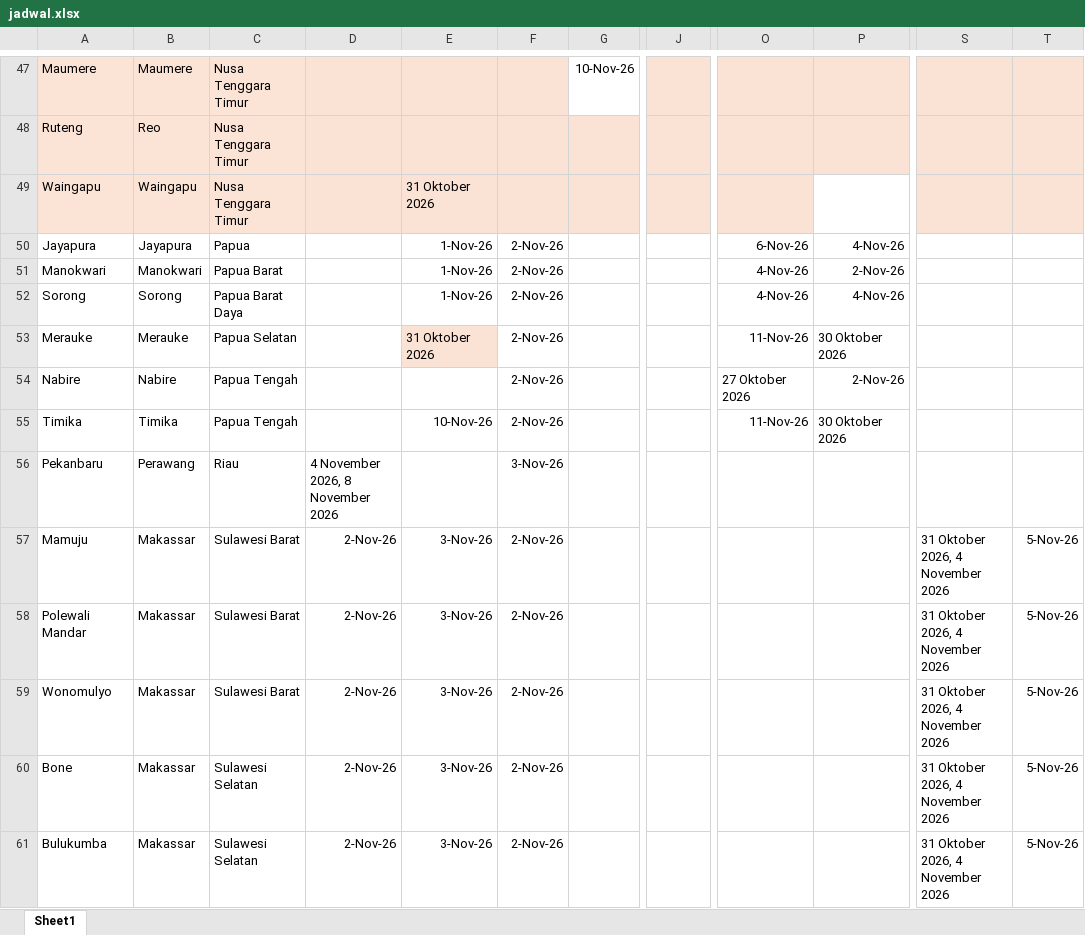
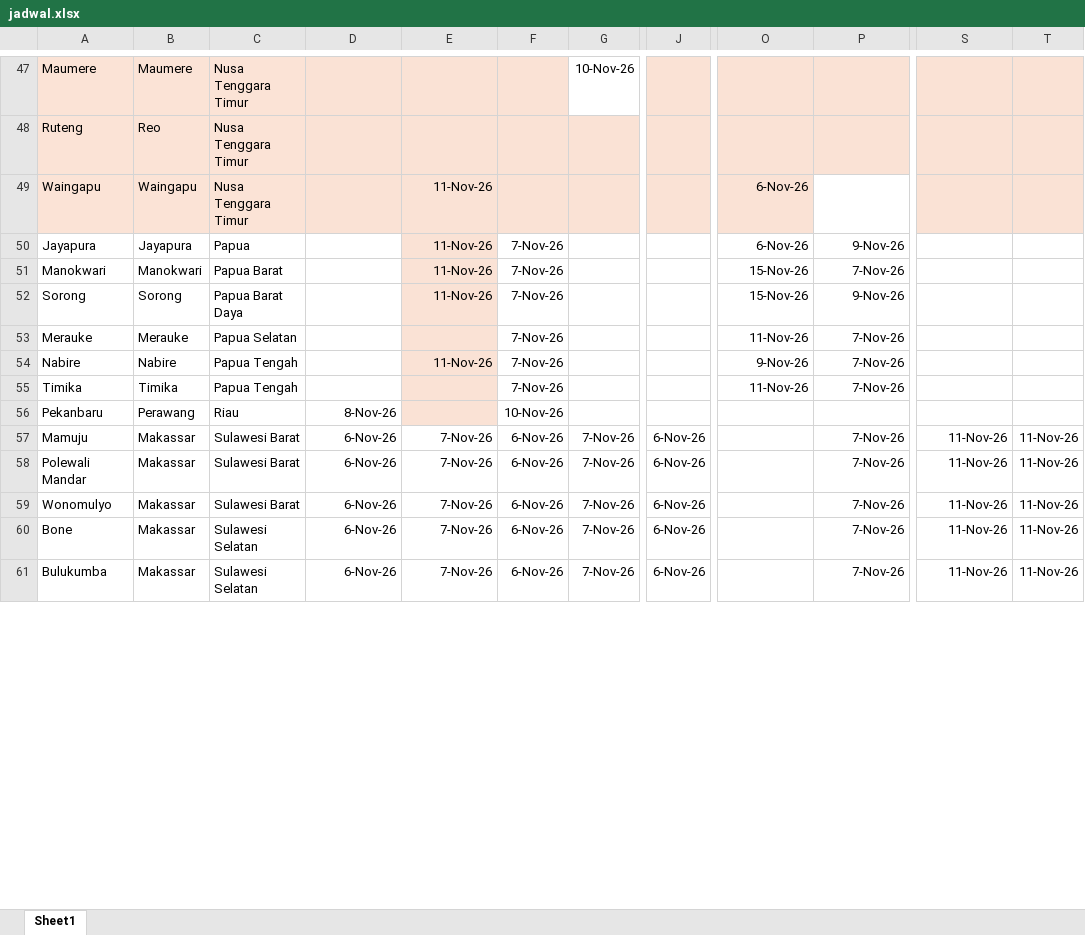
Before and after one commit to scmfokus/jadwal-kapal-FOKUS, an Excel workbook: jadwal.xlsx, sheet Sheet1, drawn as a sheet; only a part is shown, gaps mark what is left out; values as stored, in another font and other column widths than the file's, no borders; the diff covers the shown part only; the diff names each change by its address in the sheet, - before the commit and + after, or states it on an @@ line.

```diff
--- a/jadwal.xlsx (sheet Sheet1)
+++ b/jadwal.xlsx (sheet Sheet1)
-E49: 31 Oktober 2026
+E49: 11-Nov-26
-O49: (empty)
+O49: 6-Nov-26
-E50:E52: 1-Nov-26
+E50:E52: 11-Nov-26
-E50:E52 fill: none
+E50:E52 fill: #FAE2D5
-F50:F55: 2-Nov-26
+F50:F55: 7-Nov-26
-P50: 4-Nov-26
+P50: 9-Nov-26
-O51:O52: 4-Nov-26
+O51:O52: 15-Nov-26
-P51: 2-Nov-26
+P51: 7-Nov-26
-P52: 4-Nov-26
+P52: 9-Nov-26
-E53: 31 Oktober 2026
+E53: (empty)
-P53: 30 Oktober 2026
+P53: 7-Nov-26
-E54: (empty)
+E54: 11-Nov-26
-E54:E56 fill: none
+E54:E56 fill: #FAE2D5
-O54: 27 Oktober 2026
+O54: 9-Nov-26
-P54: 2-Nov-26
+P54: 7-Nov-26
-E55: 10-Nov-26
+E55: (empty)
-P55: 30 Oktober 2026
+P55: 7-Nov-26
-D56: 4 November 2026, 8 November 2026
+D56: 8-Nov-26
-F56: 3-Nov-26
+F56: 10-Nov-26
-D57:D61: 2-Nov-26
+D57:D61: 6-Nov-26
-E57:E61: 3-Nov-26
+E57:E61: 7-Nov-26
-F57:F61: 2-Nov-26
+F57:F61: 6-Nov-26
-G57:G61: (empty)
+G57:G61: 7-Nov-26
-J57:J61: (empty)
+J57:J61: 6-Nov-26
-P57:P61: (empty)
+P57:P61: 7-Nov-26
-S57:S61: 31 Oktober 2026, 4 November 2026
+S57:S61: 11-Nov-26
-T57:T61: 5-Nov-26
+T57:T61: 11-Nov-26
```
Also changed, not shown: 288 edited cells and cell formats elsewhere in this sheet.
